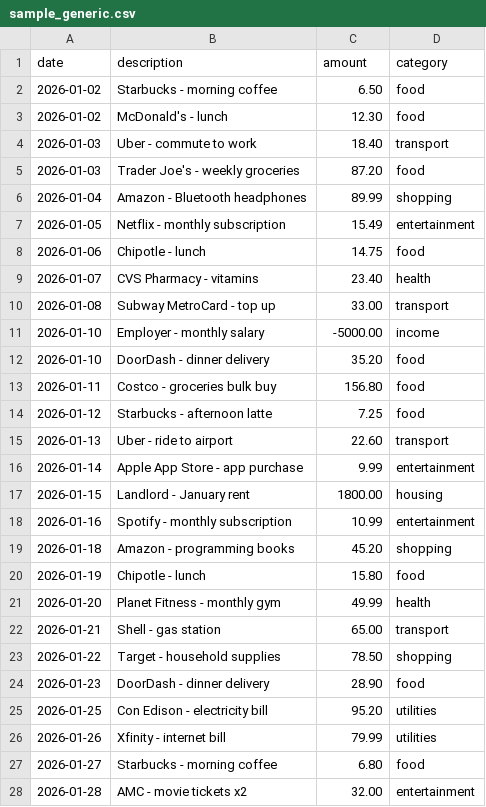
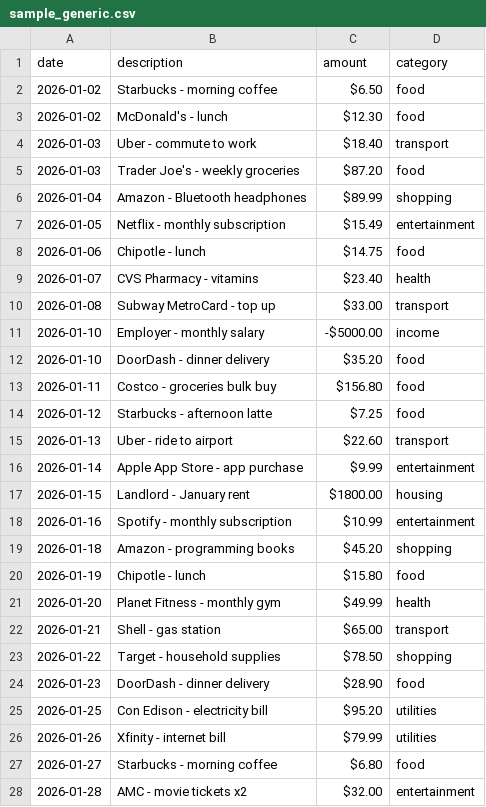
Before and after one commit to brightcolin/ai-finance-analyzer, a CSV file: examples/sample_generic.csv, drawn as a sheet; only a part is shown; the diff covers the shown part only.

```diff
--- a/examples/sample_generic.csv
+++ b/examples/sample_generic.csv
@@ -1,28 +1,28 @@
 date,description,amount,category
-2026-01-02,Starbucks - morning coffee,6.50,food
-2026-01-02,McDonald's - lunch,12.30,food
-2026-01-03,Uber - commute to work,18.40,transport
-2026-01-03,Trader Joe's - weekly groceries,87.20,food
-2026-01-04,Amazon - Bluetooth headphones,89.99,shopping
-2026-01-05,Netflix - monthly subscription,15.49,entertainment
-2026-01-06,Chipotle - lunch,14.75,food
-2026-01-07,CVS Pharmacy - vitamins,23.40,health
-2026-01-08,Subway MetroCard - top up,33.00,transport
-2026-01-10,Employer - monthly salary,-5000.00,income
-2026-01-10,DoorDash - dinner delivery,35.20,food
-2026-01-11,Costco - groceries bulk buy,156.80,food
-2026-01-12,Starbucks - afternoon latte,7.25,food
-2026-01-13,Uber - ride to airport,22.60,transport
-2026-01-14,Apple App Store - app purchase,9.99,entertainment
-2026-01-15,Landlord - January rent,1800.00,housing
-2026-01-16,Spotify - monthly subscription,10.99,entertainment
-2026-01-18,Amazon - programming books,45.20,shopping
-2026-01-19,Chipotle - lunch,15.80,food
-2026-01-20,Planet Fitness - monthly gym,49.99,health
-2026-01-21,Shell - gas station,65.00,transport
-2026-01-22,Target - household supplies,78.50,shopping
-2026-01-23,DoorDash - dinner delivery,28.90,food
-2026-01-25,Con Edison - electricity bill,95.20,utilities
-2026-01-26,Xfinity - internet bill,79.99,utilities
-2026-01-27,Starbucks - morning coffee,6.80,food
-2026-01-28,AMC - movie tickets x2,32.00,entertainment
+2026-01-02,Starbucks - morning coffee,$6.50,food
+2026-01-02,McDonald's - lunch,$12.30,food
+2026-01-03,Uber - commute to work,$18.40,transport
+2026-01-03,Trader Joe's - weekly groceries,$87.20,food
+2026-01-04,Amazon - Bluetooth headphones,$89.99,shopping
+2026-01-05,Netflix - monthly subscription,$15.49,entertainment
+2026-01-06,Chipotle - lunch,$14.75,food
+2026-01-07,CVS Pharmacy - vitamins,$23.40,health
+2026-01-08,Subway MetroCard - top up,$33.00,transport
+2026-01-10,Employer - monthly salary,-$5000.00,income
+2026-01-10,DoorDash - dinner delivery,$35.20,food
+2026-01-11,Costco - groceries bulk buy,$156.80,food
+2026-01-12,Starbucks - afternoon latte,$7.25,food
+2026-01-13,Uber - ride to airport,$22.60,transport
+2026-01-14,Apple App Store - app purchase,$9.99,entertainment
+2026-01-15,Landlord - January rent,$1800.00,housing
+2026-01-16,Spotify - monthly subscription,$10.99,entertainment
+2026-01-18,Amazon - programming books,$45.20,shopping
+2026-01-19,Chipotle - lunch,$15.80,food
+2026-01-20,Planet Fitness - monthly gym,$49.99,health
+2026-01-21,Shell - gas station,$65.00,transport
+2026-01-22,Target - household supplies,$78.50,shopping
+2026-01-23,DoorDash - dinner delivery,$28.90,food
+2026-01-25,Con Edison - electricity bill,$95.20,utilities
+2026-01-26,Xfinity - internet bill,$79.99,utilities
+2026-01-27,Starbucks - morning coffee,$6.80,food
+2026-01-28,AMC - movie tickets x2,$32.00,entertainment
```
Also changed, not shown: 50 edited cells elsewhere in this file, 5 other files.
